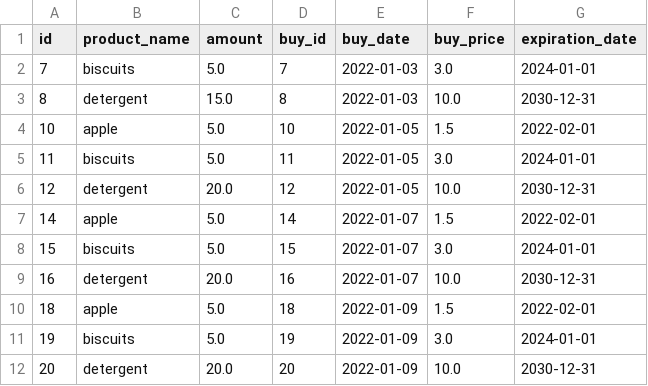
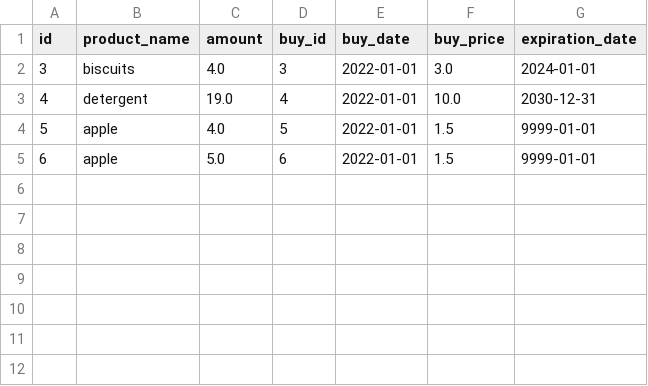
Before and after one commit to dgdck/Superpy, a CSV file: inventory.csv, drawn as a sheet.

```diff
--- a/inventory.csv
+++ b/inventory.csv
@@ -1,12 +1,5 @@
 id,product_name,amount,buy_id,buy_date,buy_price,expiration_date
-7,biscuits,5.0,7,2022-01-03,3.0,2024-01-01
-8,detergent,15.0,8,2022-01-03,10.0,2030-12-31
-10,apple,5.0,10,2022-01-05,1.5,2022-02-01
-11,biscuits,5.0,11,2022-01-05,3.0,2024-01-01
-12,detergent,20.0,12,2022-01-05,10.0,2030-12-31
-14,apple,5.0,14,2022-01-07,1.5,2022-02-01
-15,biscuits,5.0,15,2022-01-07,3.0,2024-01-01
-16,detergent,20.0,16,2022-01-07,10.0,2030-12-31
-18,apple,5.0,18,2022-01-09,1.5,2022-02-01
-19,biscuits,5.0,19,2022-01-09,3.0,2024-01-01
-20,detergent,20.0,20,2022-01-09,10.0,2030-12-31
+3,biscuits,4.0,3,2022-01-01,3.0,2024-01-01
+4,detergent,19.0,4,2022-01-01,10.0,2030-12-31
+5,apple,4.0,5,2022-01-01,1.5,9999-01-01
+6,apple,5.0,6,2022-01-01,1.5,9999-01-01
```
Also changed, not shown: sold.csv, 9 other files.
